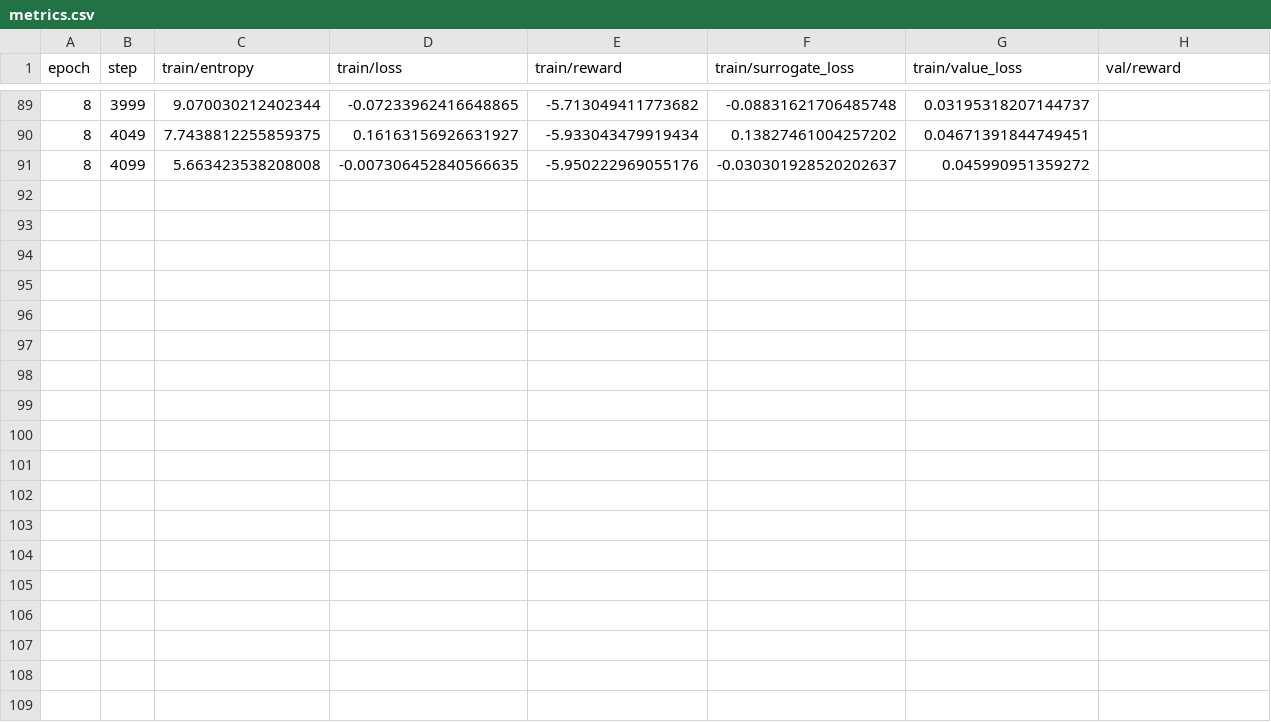
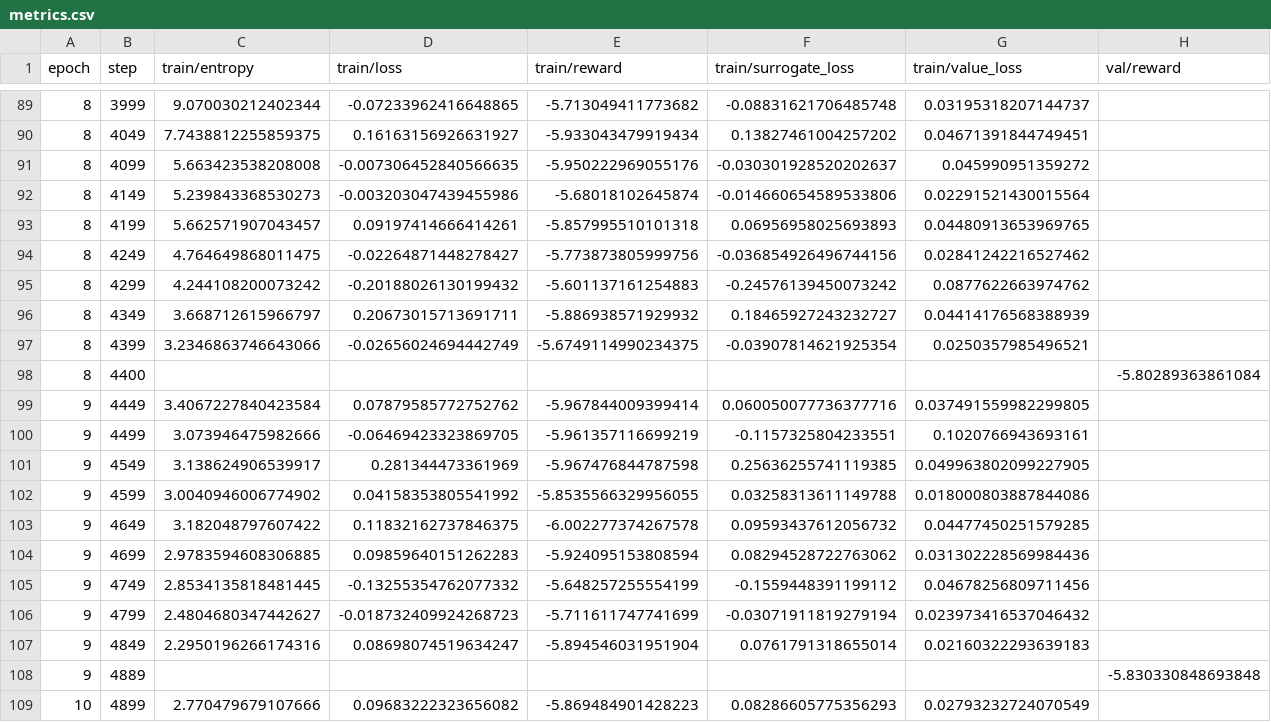
Before and after one commit to HySonLab/ArcRoute, a CSV file: lightning_logs/version_0/metrics.csv, drawn as a sheet; only a part is shown, gaps mark what is left out; the diff names each change by its address in the sheet, - before the commit and + after, or states it on an @@ line.

```diff
--- a/lightning_logs/version_0/metrics.csv
+++ b/lightning_logs/version_0/metrics.csv
+row 92: 8 | 4149 | 5.239843368530273 | -0.003203047439455986 | -5.68018102645874 | -0.014660654589533806 | 0.02291521430015564
+row 93: 8 | 4199 | 5.662571907043457 | 0.09197414666414261 | -5.857995510101318 | 0.06956958025693893 | 0.04480913653969765
+row 94: 8 | 4249 | 4.764649868011475 | -0.02264871448278427 | -5.773873805999756 | -0.036854926496744156 | 0.02841242216527462
+row 95: 8 | 4299 | 4.244108200073242 | -0.20188026130199432 | -5.601137161254883 | -0.24576139450073242 | 0.0877622663974762
+row 96: 8 | 4349 | 3.668712615966797 | 0.20673015713691711 | -5.886938571929932 | 0.18465927243232727 | 0.04414176568388939
+row 97: 8 | 4399 | 3.2346863746643066 | -0.02656024694442749 | -5.6749114990234375 | -0.03907814621925354 | 0.0250357985496521
+row 98: 8 | 4400 |  |  |  |  |  | -5.80289363861084
+row 99: 9 | 4449 | 3.4067227840423584 | 0.07879585772752762 | -5.967844009399414 | 0.060050077736377716 | 0.037491559982299805
+row 100: 9 | 4499 | 3.073946475982666 | -0.06469423323869705 | -5.961357116699219 | -0.1157325804233551 | 0.1020766943693161
+row 101: 9 | 4549 | 3.138624906539917 | 0.281344473361969 | -5.967476844787598 | 0.25636255741119385 | 0.049963802099227905
+row 102: 9 | 4599 | 3.0040946006774902 | 0.04158353805541992 | -5.8535566329956055 | 0.03258313611149788 | 0.018000803887844086
+row 103: 9 | 4649 | 3.182048797607422 | 0.11832162737846375 | -6.002277374267578 | 0.09593437612056732 | 0.04477450251579285
+row 104: 9 | 4699 | 2.9783594608306885 | 0.09859640151262283 | -5.924095153808594 | 0.08294528722763062 | 0.031302228569984436
+row 105: 9 | 4749 | 2.8534135818481445 | -0.13255354762077332 | -5.648257255554199 | -0.1559448391199112 | 0.04678256809711456
+row 106: 9 | 4799 | 2.4804680347442627 | -0.018732409924268723 | -5.711611747741699 | -0.03071911819279194 | 0.023973416537046432
+row 107: 9 | 4849 | 2.2950196266174316 | 0.08698074519634247 | -5.894546031951904 | 0.0761791318655014 | 0.02160322293639183
+row 108: 9 | 4889 |  |  |  |  |  | -5.830330848693848
+row 109: 10 | 4899 | 2.770479679107666 | 0.09683222323656082 | -5.869484901428223 | 0.08286605775356293 | 0.02793232724070549
```
Also changed, not shown: 7 other files.
